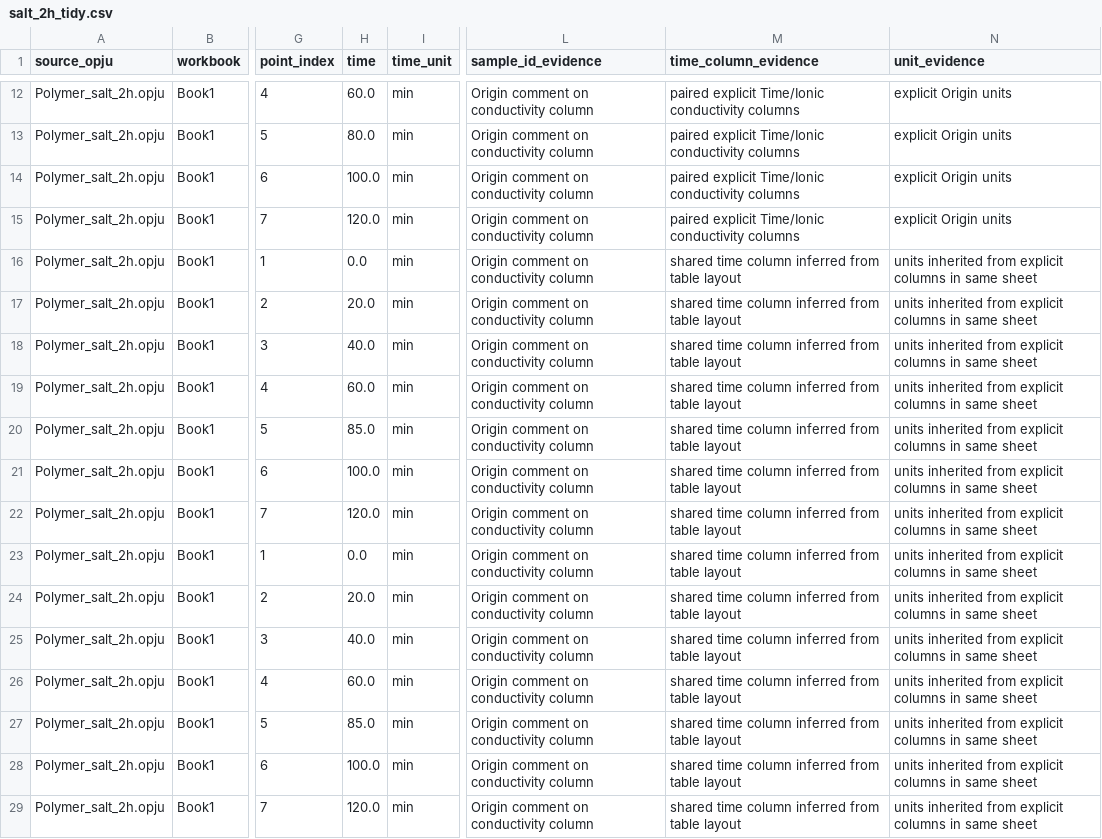
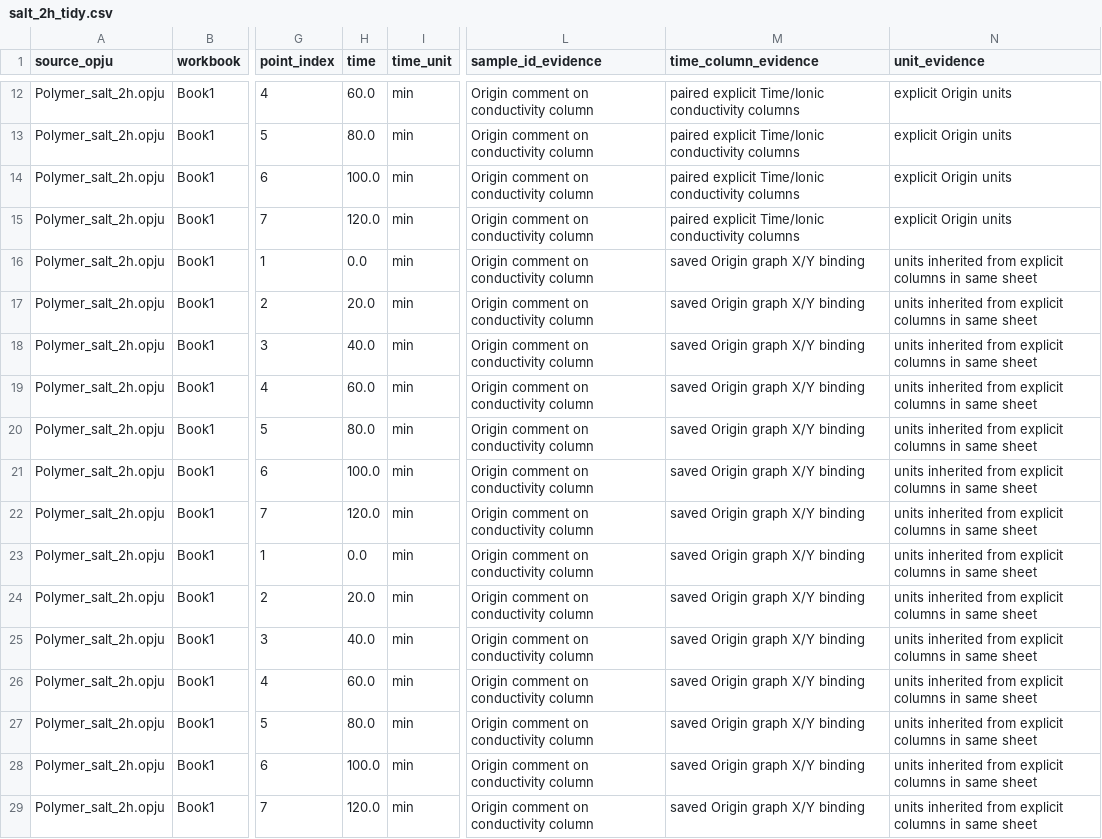
Before and after one commit to suzyzhao27-bot/PE, a CSV file: data/processed/salt_transport/salt_2h_tidy.csv, drawn as a sheet; only a part is shown, gaps mark what is left out; the diff covers the shown part only; the diff names each change by its address in the sheet, - before the commit and + after, or states it on an @@ line.

Commit message:
fix(research): follow saved Origin time bindings

```diff
--- a/data/processed/salt_transport/salt_2h_tidy.csv
+++ b/data/processed/salt_transport/salt_2h_tidy.csv
-M16:M29 (time_column_evidence): shared time column inferred from table layout
+M16:M29 (time_column_evidence): saved Origin graph X/Y binding
-H20 (time): 85.0
+H20 (time): 80.0
-H27 (time): 85.0
+H27 (time): 80.0
```
Also changed, not shown: 24 edited cells elsewhere in this file, data/processed/salt_transport/exact_duplicate_curves.csv, data/processed/salt_transport/salt_transport_curve_summary.csv, 14 other files.
